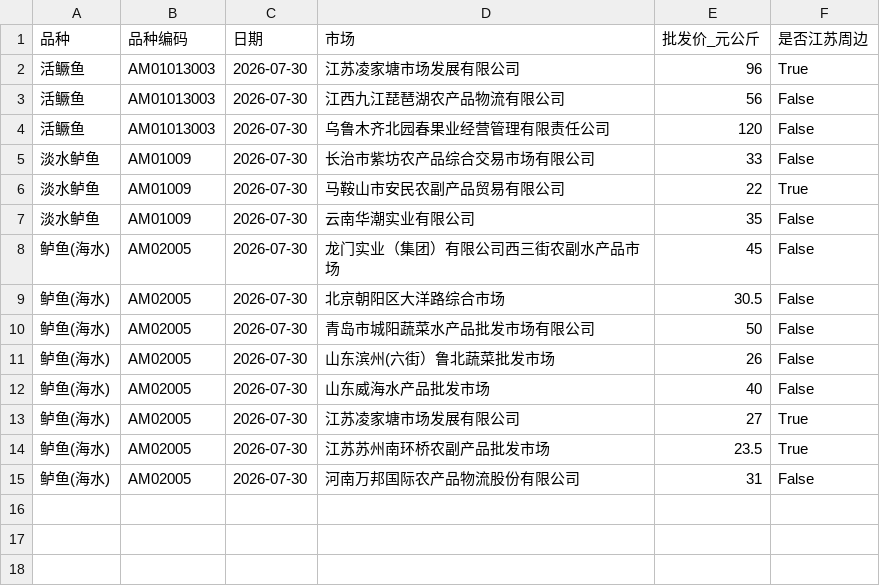
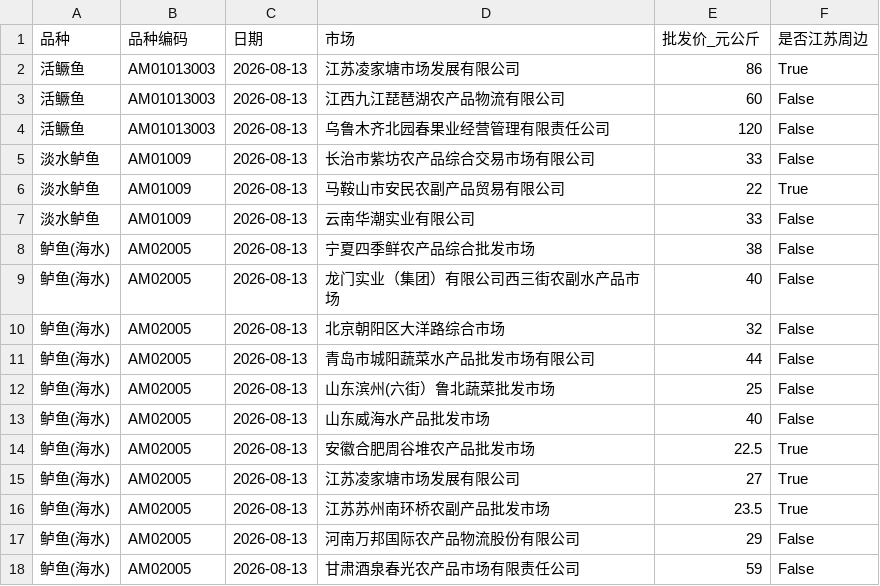
Before and after one commit to wgp168/fish-price-dashboard, a CSV file: fish_prices.csv, drawn as a sheet.

```diff
--- a/fish_prices.csv
+++ b/fish_prices.csv
@@ -1,15 +1,18 @@
 品种,品种编码,日期,市场,批发价_元公斤,是否江苏周边
-活鳜鱼,AM01013003,2026-07-30,江苏凌家塘市场发展有限公司,96,True
-活鳜鱼,AM01013003,2026-07-30,江西九江琵琶湖农产品物流有限公司,56,False
-活鳜鱼,AM01013003,2026-07-30,乌鲁木齐北园春果业经营管理有限责任公司,120,False
-淡水鲈鱼,AM01009,2026-07-30,长治市紫坊农产品综合交易市场有限公司,33,False
-淡水鲈鱼,AM01009,2026-07-30,马鞍山市安民农副产品贸易有限公司,22,True
-淡水鲈鱼,AM01009,2026-07-30,云南华潮实业有限公司,35,False
-鲈鱼(海水),AM02005,2026-07-30,龙门实业（集团）有限公司西三街农副水产品市场,45,False
-鲈鱼(海水),AM02005,2026-07-30,北京朝阳区大洋路综合市场,30.5,False
-鲈鱼(海水),AM02005,2026-07-30,青岛市城阳蔬菜水产品批发市场有限公司,50,False
-鲈鱼(海水),AM02005,2026-07-30,山东滨州(六街）鲁北蔬菜批发市场,26,False
-鲈鱼(海水),AM02005,2026-07-30,山东威海水产品批发市场,40,False
-鲈鱼(海水),AM02005,2026-07-30,江苏凌家塘市场发展有限公司,27,True
-鲈鱼(海水),AM02005,2026-07-30,江苏苏州南环桥农副产品批发市场,23.5,True
-鲈鱼(海水),AM02005,2026-07-30,河南万邦国际农产品物流股份有限公司,31,False
+活鳜鱼,AM01013003,2026-08-13,江苏凌家塘市场发展有限公司,86,True
+活鳜鱼,AM01013003,2026-08-13,江西九江琵琶湖农产品物流有限公司,60,False
+活鳜鱼,AM01013003,2026-08-13,乌鲁木齐北园春果业经营管理有限责任公司,120,False
+淡水鲈鱼,AM01009,2026-08-13,长治市紫坊农产品综合交易市场有限公司,33,False
+淡水鲈鱼,AM01009,2026-08-13,马鞍山市安民农副产品贸易有限公司,22,True
+淡水鲈鱼,AM01009,2026-08-13,云南华潮实业有限公司,33,False
+鲈鱼(海水),AM02005,2026-08-13,宁夏四季鲜农产品综合批发市场,38,False
+鲈鱼(海水),AM02005,2026-08-13,龙门实业（集团）有限公司西三街农副水产品市场,40,False
+鲈鱼(海水),AM02005,2026-08-13,北京朝阳区大洋路综合市场,32,False
+鲈鱼(海水),AM02005,2026-08-13,青岛市城阳蔬菜水产品批发市场有限公司,44,False
+鲈鱼(海水),AM02005,2026-08-13,山东滨州(六街）鲁北蔬菜批发市场,25,False
+鲈鱼(海水),AM02005,2026-08-13,山东威海水产品批发市场,40,False
+鲈鱼(海水),AM02005,2026-08-13,安徽合肥周谷堆农产品批发市场,22.5,True
+鲈鱼(海水),AM02005,2026-08-13,江苏凌家塘市场发展有限公司,27,True
+鲈鱼(海水),AM02005,2026-08-13,江苏苏州南环桥农副产品批发市场,23.5,True
+鲈鱼(海水),AM02005,2026-08-13,河南万邦国际农产品物流股份有限公司,29,False
+鲈鱼(海水),AM02005,2026-08-13,甘肃酒泉春光农产品市场有限责任公司,59,False
```
Also changed, not shown: fish_prices_history.csv, 6 other files.
